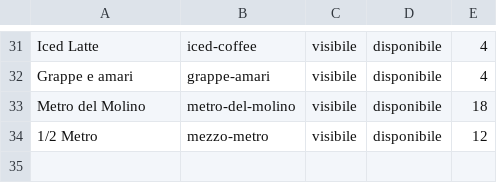
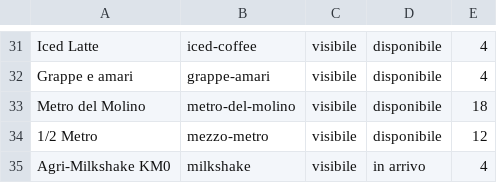
Before and after one commit to molinosantamarta/aperitivo-menu, a CSV file: public/data/google-sheet-template-semplice.csv, drawn as a sheet; only a part is shown, gaps mark what is left out; the diff names each change by its address in the sheet, - before the commit and + after, or states it on an @@ line.

```diff
--- a/public/data/google-sheet-template-semplice.csv
+++ b/public/data/google-sheet-template-semplice.csv
+row 35: Agri-Milkshake KM0 | milkshake | visibile | in arrivo | 4
```
Also changed, not shown: public/data/google-sheet-template.csv, 5 other files.
